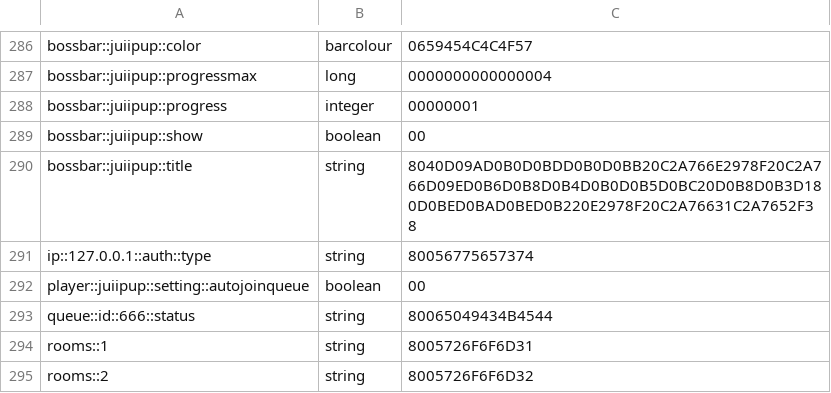
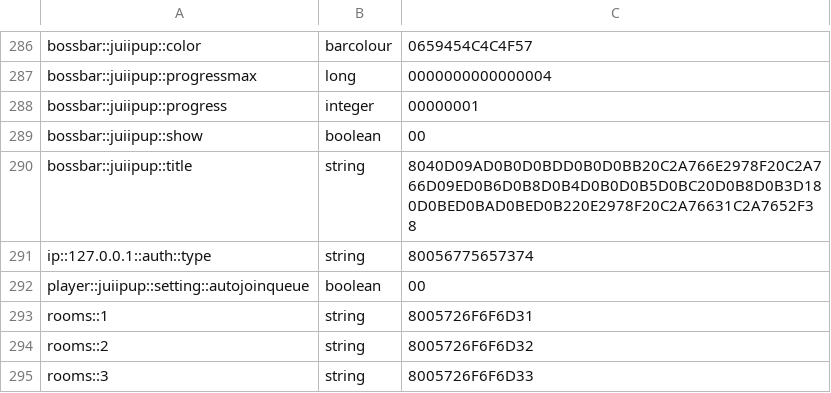
Before and after one commit to Lococovu/template.battlebox, a CSV file: plugins/Skript/variables.csv, drawn as a sheet; only a part is shown, gaps mark what is left out; the shorter side is filled out with more unchanged rows.

```diff
--- a/plugins/Skript/variables.csv
+++ b/plugins/Skript/variables.csv
@@ -292,3 +292,2 @@ ip::127.0.0.1::auth::type, string, 80056775657374
 player::juiipup::setting::autojoinqueue, boolean, 00
-queue::id::666::status, string, 80065049434B4544
 rooms::1, string, 8005726F6F6D31
```
Also changed, not shown: 46 other files.
